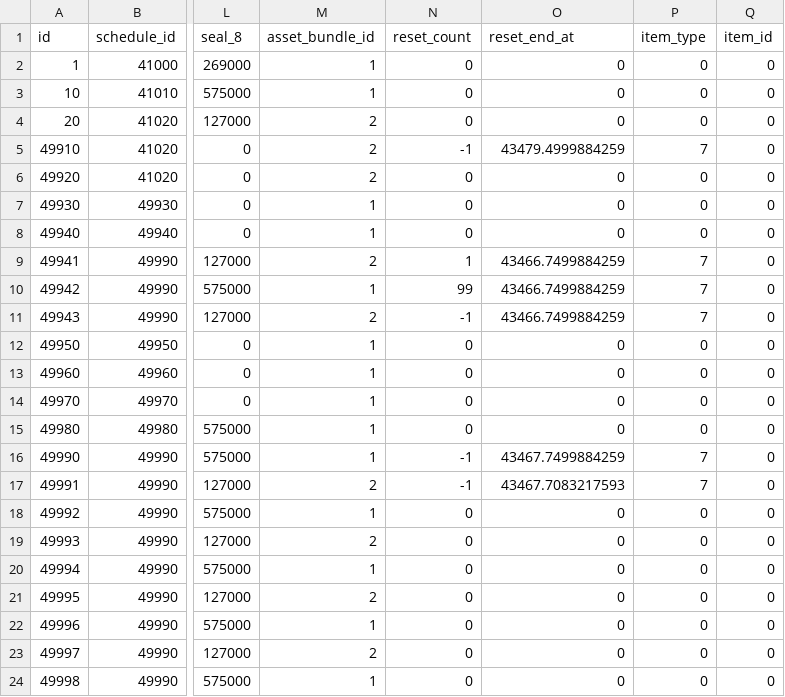
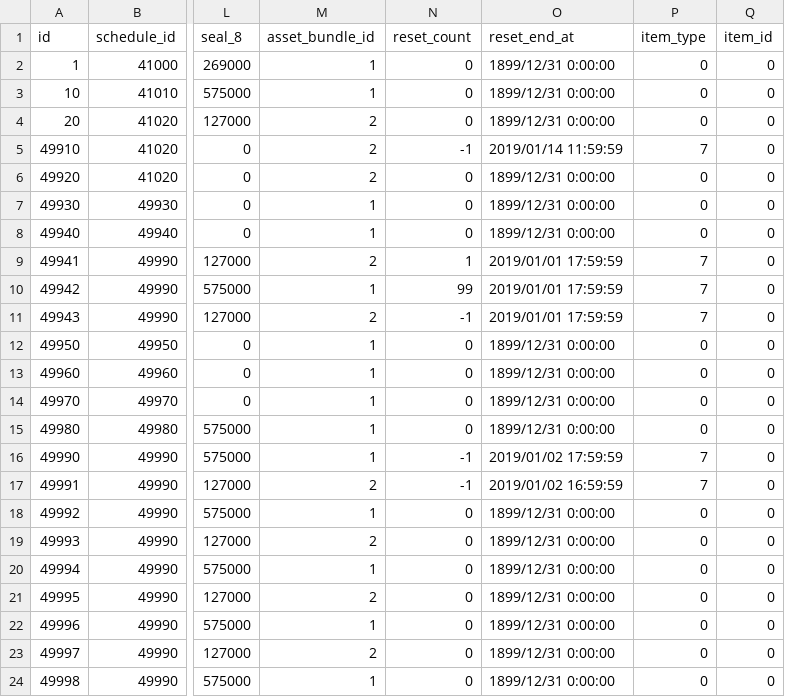
Before and after one commit to ketakeda/MTC-Plan, a CSV file: master/csv/event_monster_seals.csv, drawn as a sheet; only a part is shown, gaps mark what is left out; the diff names each change by its address in the sheet, - before the commit and + after, or states it on an @@ line.

```diff
--- a/master/csv/event_monster_seals.csv
+++ b/master/csv/event_monster_seals.csv
-O2:O4 (reset_end_at): 0
+O2:O4 (reset_end_at): 1899/12/31 0:00:00
-O5 (reset_end_at): 43479.4999884259
+O5 (reset_end_at): 2019/01/14 11:59:59
-O6:O8 (reset_end_at): 0
+O6:O8 (reset_end_at): 1899/12/31 0:00:00
-O9:O11 (reset_end_at): 43466.7499884259
+O9:O11 (reset_end_at): 2019/01/01 17:59:59
-O12:O15 (reset_end_at): 0
+O12:O15 (reset_end_at): 1899/12/31 0:00:00
-O16 (reset_end_at): 43467.7499884259
+O16 (reset_end_at): 2019/01/02 17:59:59
-O17 (reset_end_at): 43467.7083217593
+O17 (reset_end_at): 2019/01/02 16:59:59
-O18:O24 (reset_end_at): 0
+O18:O24 (reset_end_at): 1899/12/31 0:00:00
```
Also changed, not shown: 1 other file.
